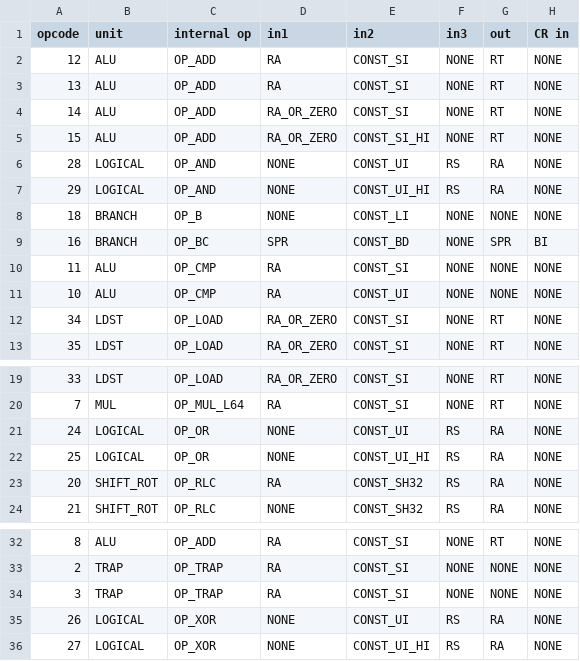
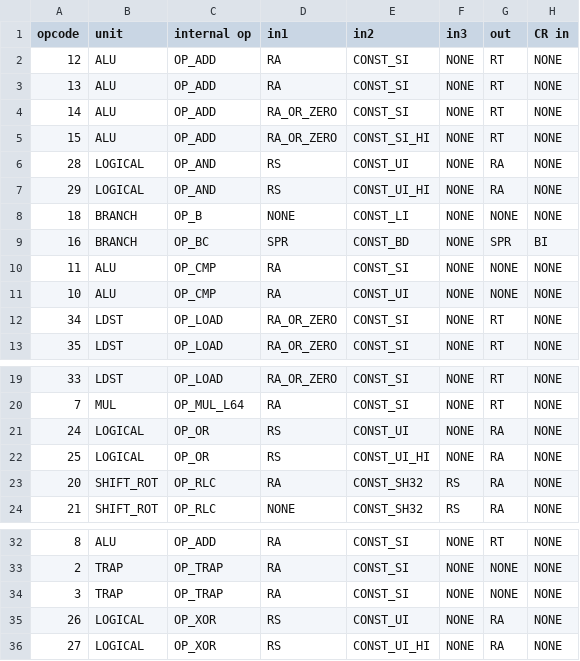
Before and after one commit to programmerjake/libre-soc-wiki, a CSV file: openpower/isatables/major.csv, drawn as a sheet; only a part is shown, gaps mark what is left out; the diff names each change by its address in the sheet, - before the commit and + after, or states it on an @@ line.

```diff
--- a/openpower/isatables/major.csv
+++ b/openpower/isatables/major.csv
-D6:D7 (in1): NONE
+D6:D7 (in1): RS
-F6:F7 (in3): RS
+F6:F7 (in3): NONE
-D21:D22 (in1): NONE
+D21:D22 (in1): RS
-F21:F22 (in3): RS
+F21:F22 (in3): NONE
-D35:D36 (in1): NONE
+D35:D36 (in1): RS
-F35:F36 (in3): RS
+F35:F36 (in3): NONE
```
Also changed, not shown: openpower/isatables/minor_31.csv.
